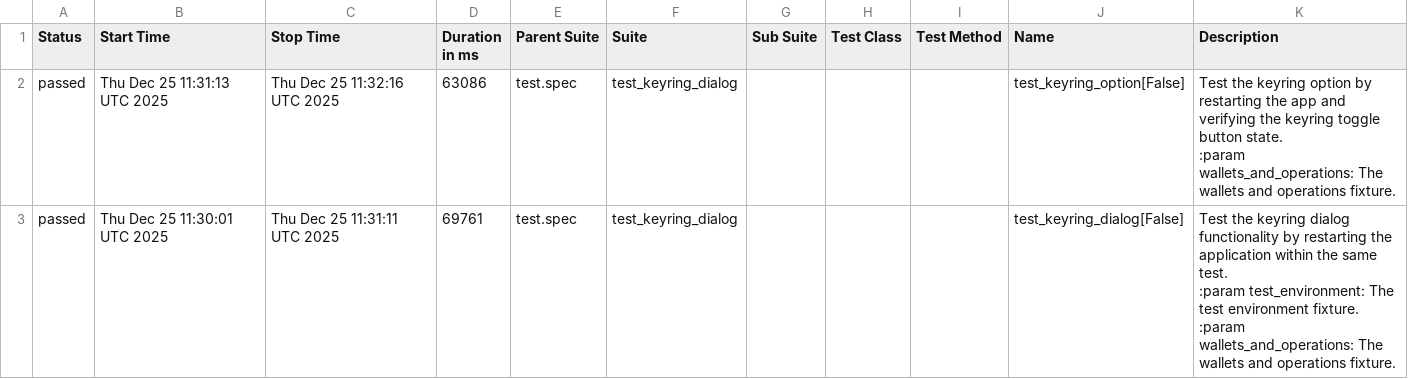
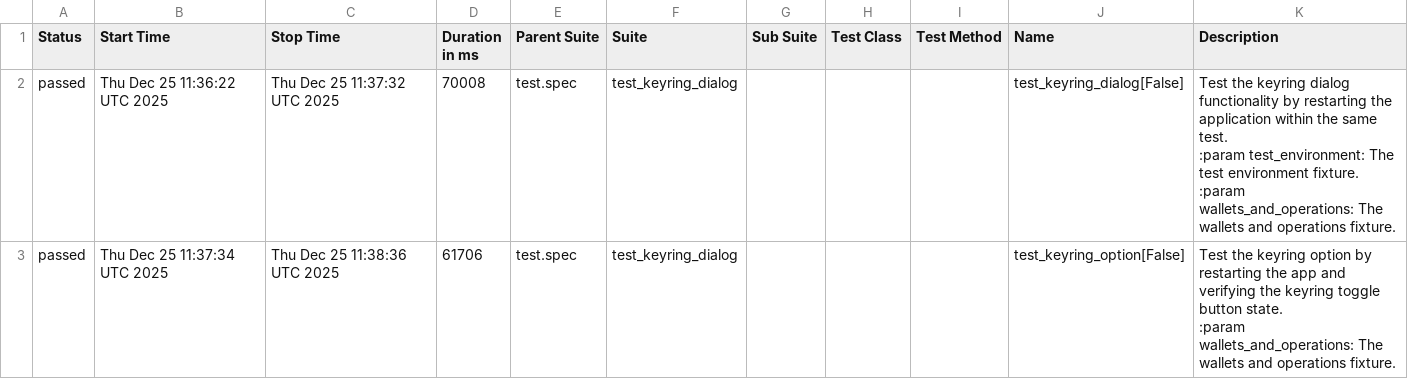
Before and after one commit to pv-rahil/iris-wallet-desktop, a CSV file: embedded/data/suites.csv, drawn as a sheet.

```diff
--- a/embedded/data/suites.csv
+++ b/embedded/data/suites.csv
@@ -1,12 +1,12 @@
 "Status","Start Time","Stop Time","Duration in ms","Parent Suite","Suite","Sub Suite","Test Class","Test Method","Name","Description"
-"passed","Thu Dec 25 11:31:13 UTC 2025","Thu Dec 25 11:32:16 UTC 2025","63086","test.spec","test_keyring_dialog","","","","test_keyring_option[False]","
-    Test the keyring option by restarting the app and verifying the keyring toggle button state.
-
-    :param wallets_and_operations: The wallets and operations fixture.
-    "
-"passed","Thu Dec 25 11:30:01 UTC 2025","Thu Dec 25 11:31:11 UTC 2025","69761","test.spec","test_keyring_dialog","","","","test_keyring_dialog[False]","
-    Test the keyring dialog functionality by restarting the application within the same test.
-
-    :param test_environment: The test environment fixture.
-    :param wallets_and_operations: The wallets and operations fixture.
-    "
+"passed","Thu Dec 25 11:36:22 UTC 2025","Thu Dec 25 11:37:32 UTC 2025","70008","test.spec","test_keyring_dialog","","","","test_keyring_dialog[False]","
+    Test the keyring dialog functionality by restarting the application within the same test.
+
+    :param test_environment: The test environment fixture.
+    :param wallets_and_operations: The wallets and operations fixture.
+    "
+"passed","Thu Dec 25 11:37:34 UTC 2025","Thu Dec 25 11:38:36 UTC 2025","61706","test.spec","test_keyring_dialog","","","","test_keyring_option[False]","
+    Test the keyring option by restarting the app and verifying the keyring toggle button state.
+
+    :param wallets_and_operations: The wallets and operations fixture.
+    "
```
Also changed, not shown: remote/data/suites.csv, 38 other files.
